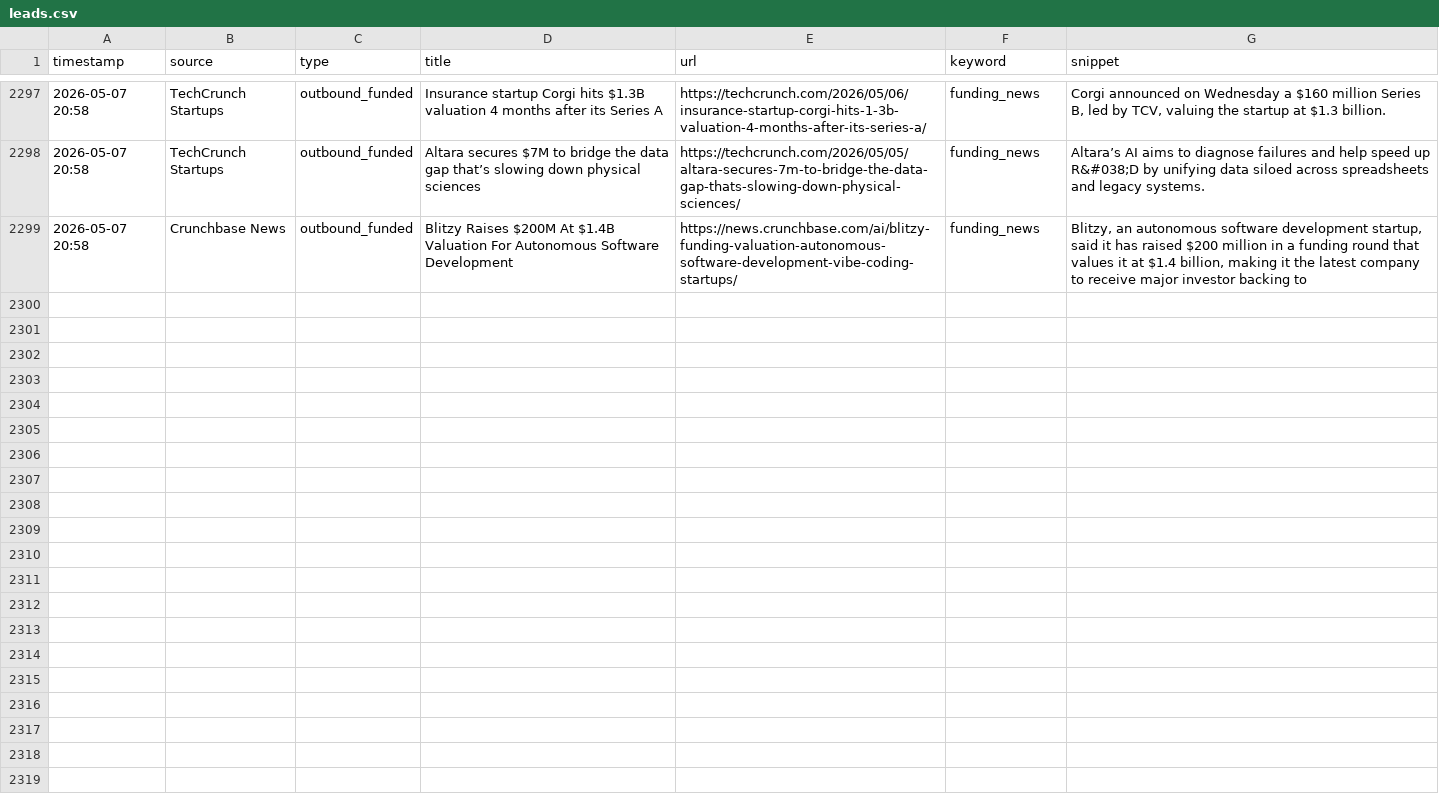
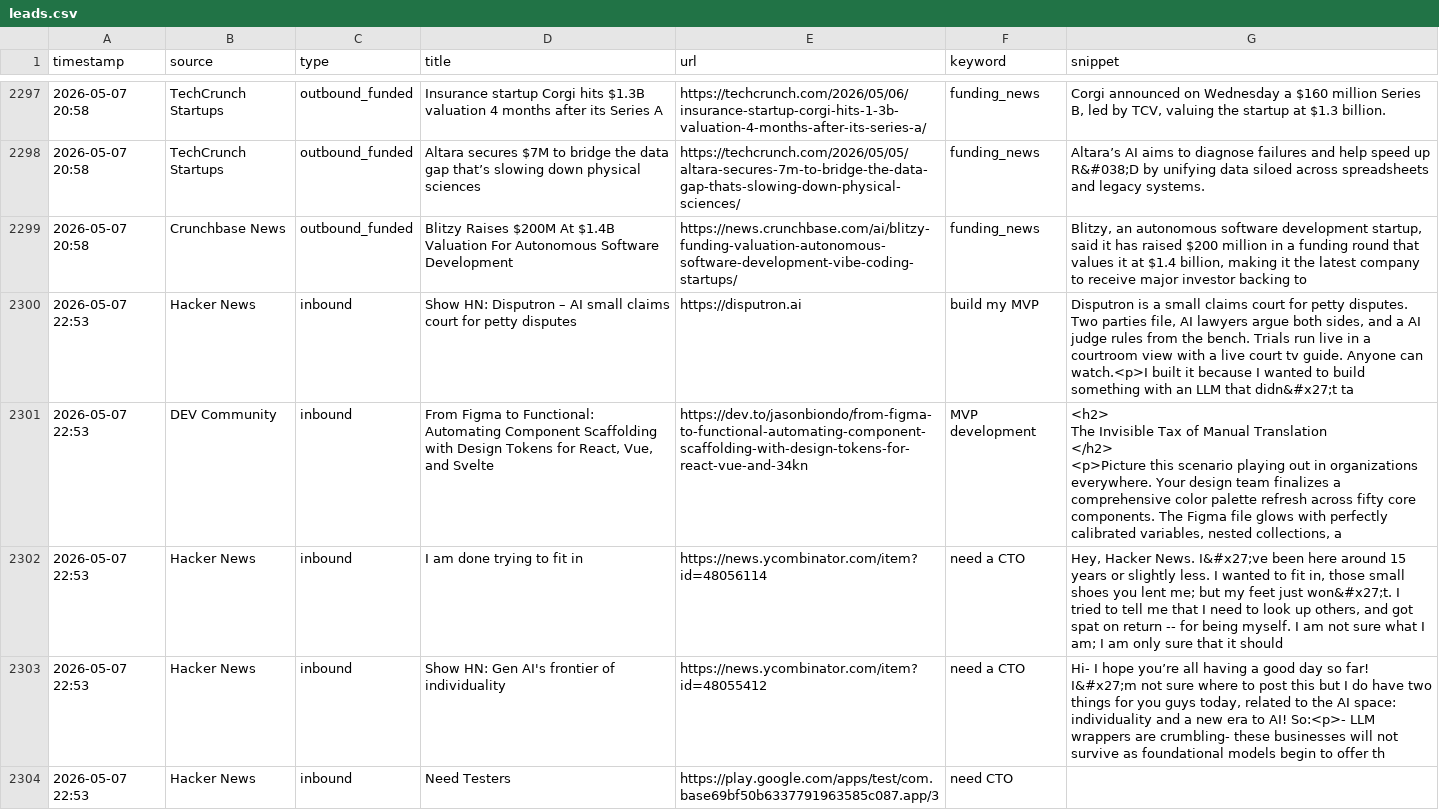
Before and after one commit to rajcreates/mvp-lead-system, a CSV file: leads.csv, drawn as a sheet; only a part is shown, gaps mark what is left out; ↵ is a line break in a cell; the diff covers the shown part only; the diff names each change by its address in the sheet, - before the commit and + after, or states it on an @@ line.

```diff
--- a/leads.csv
+++ b/leads.csv
+row 2300: 2026-05-07 22:53 | Hacker News | inbound | Show HN: Disputron – AI small claims court for petty disputes | https://disputron.ai | build my MVP | Disputron is a small claims court for petty disputes. Two parties file, AI lawyers argue both sides, and a AI judge rules from the bench. Trials run live in a courtroom view with a live court tv guide. Anyone can watch.<p>I built it because I wanted to build something with an LLM that didn&#x27;t ta
+row 2301: 2026-05-07 22:53 | DEV Community | inbound | From Figma to Functional: Automating Component Scaffolding with Design Tokens for React, Vue, and Svelte | https://dev.to/jasonbiondo/from-figma-to-functional-automating-component-scaffolding-with-design-tokens-for-react-vue-and-34kn | MVP development | <h2> ↵ The Invisible Tax of Manual Translation ↵ </h2> ↵ <p>Picture this scenario playing out in organizations everywhere. Your design team finalizes a comprehensive color palette refresh across fifty core components. The Figma file glows with perfectly calibrated variables, nested collections, a
+row 2302: 2026-05-07 22:53 | Hacker News | inbound | I am done trying to fit in | https://news.ycombinator.com/item?id=48056114 | need a CTO | Hey, Hacker News. I&#x27;ve been here around 15 years or slightly less. I wanted to fit in, those small shoes you lent me; but my feet just won&#x27;t. I tried to tell me that I need to look up others, and got spat on return -- for being myself. I am not sure what I am; I am only sure that it should
+row 2303: 2026-05-07 22:53 | Hacker News | inbound | Show HN: Gen AI's frontier of individuality | https://news.ycombinator.com/item?id=48055412 | need a CTO | Hi- I hope you’re all having a good day so far! I&#x27;m not sure where to post this but I do have two things for you guys today, related to the AI space: individuality and a new era to AI! So:<p>- LLM wrappers are crumbling- these businesses will not survive as foundational models begin to offer th
+row 2304: 2026-05-07 22:53 | Hacker News | inbound | Need Testers | https://play.google.com/apps/test/com.base69bf50b6337791963585c087.app/3 | need CTO
```
Also changed, not shown: 5 added rows elsewhere in this file, 1 other file.
